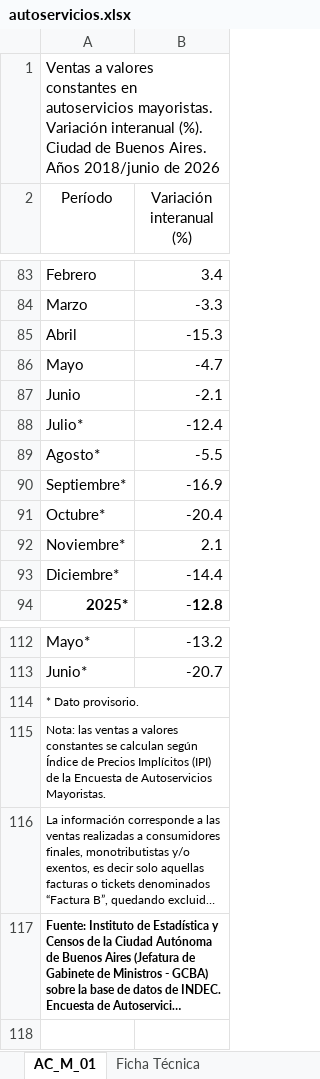
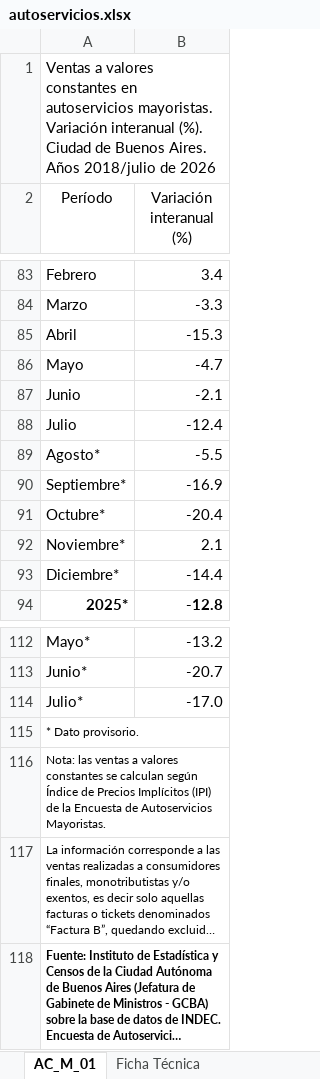
Before and after one commit to nwalovnik/Tablero-Macro-Caba, an Excel workbook: idecba/autoservicios.xlsx, sheet AC_M_01, drawn as a sheet; only a part is shown, gaps mark what is left out; long unchanged cells end in …; values as stored, in another font and other column widths than the file's, no borders; the diff names each change by its address in the sheet, - before the commit and + after, or states it on an @@ line.

```diff
--- a/idecba/autoservicios.xlsx (sheet AC_M_01)
+++ b/idecba/autoservicios.xlsx (sheet AC_M_01)
-A1 (Período): …Aires. Años 2018/junio de 2026
+A1 (Período): …Aires. Años 2018/julio de 2026
-A88 (Período): Julio*
+A88 (Período): Julio
+row 114: Julio* | -17.0
```
Also changed, not shown: idecba/ejes48_comuna_tasas.xlsx, idecba/supermercados.xlsx, 3 other files.
